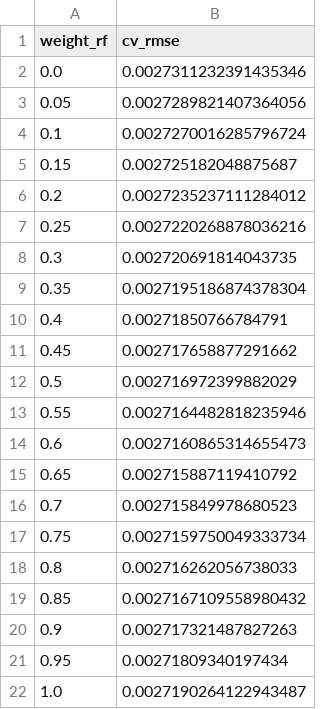
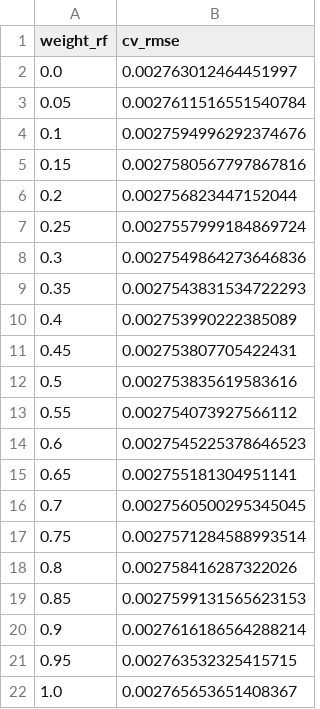
Before and after one commit to rezqeyyy/ihsg-backend, a CSV file: artifacts/reports/ensemble_weight_search.csv, drawn as a sheet.

```diff
--- a/artifacts/reports/ensemble_weight_search.csv
+++ b/artifacts/reports/ensemble_weight_search.csv
@@ -1,22 +1,22 @@
 weight_rf,cv_rmse
-0.0,0.0027311232391435346
-0.05,0.0027289821407364056
-0.1,0.0027270016285796724
-0.15,0.002725182048875687
-0.2,0.0027235237111284012
-0.25,0.0027220268878036216
-0.3,0.002720691814043735
-0.35,0.0027195186874378304
-0.4,0.00271850766784791
-0.45,0.002717658877291662
-0.5,0.002716972399882029
-0.55,0.0027164482818235946
-0.6,0.0027160865314655473
-0.65,0.002715887119410792
-0.7,0.002715849978680523
-0.75,0.0027159750049333734
-0.8,0.002716262056738033
-0.85,0.0027167109558980432
-0.9,0.002717321487827263
-0.95,0.00271809340197434
-1.0,0.0027190264122943487
+0.0,0.002763012464451997
+0.05,0.0027611516551540784
+0.1,0.0027594996292374676
+0.15,0.0027580567797867816
+0.2,0.002756823447152044
+0.25,0.0027557999184869724
+0.3,0.0027549864273646836
+0.35,0.0027543831534722293
+0.4,0.002753990222385089
+0.45,0.002753807705422431
+0.5,0.002753835619583616
+0.55,0.002754073927566112
+0.6,0.0027545225378646523
+0.65,0.002755181304951141
+0.7,0.0027560500295345045
+0.75,0.0027571284588993514
+0.8,0.002758416287322026
+0.85,0.0027599131565623153
+0.9,0.0027616186564288214
+0.95,0.002763532325415715
+1.0,0.002765653651408367
```
Also changed, not shown: artifacts/reports/audit_summary.csv, artifacts/reports/diebold_mariano.csv, 36 other files.
